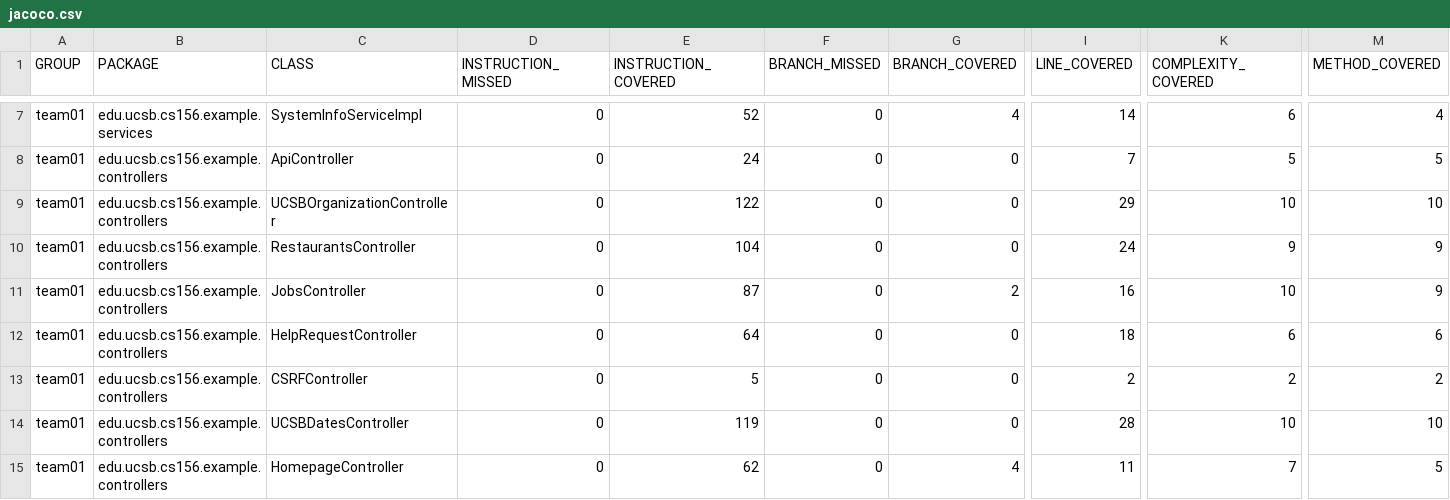
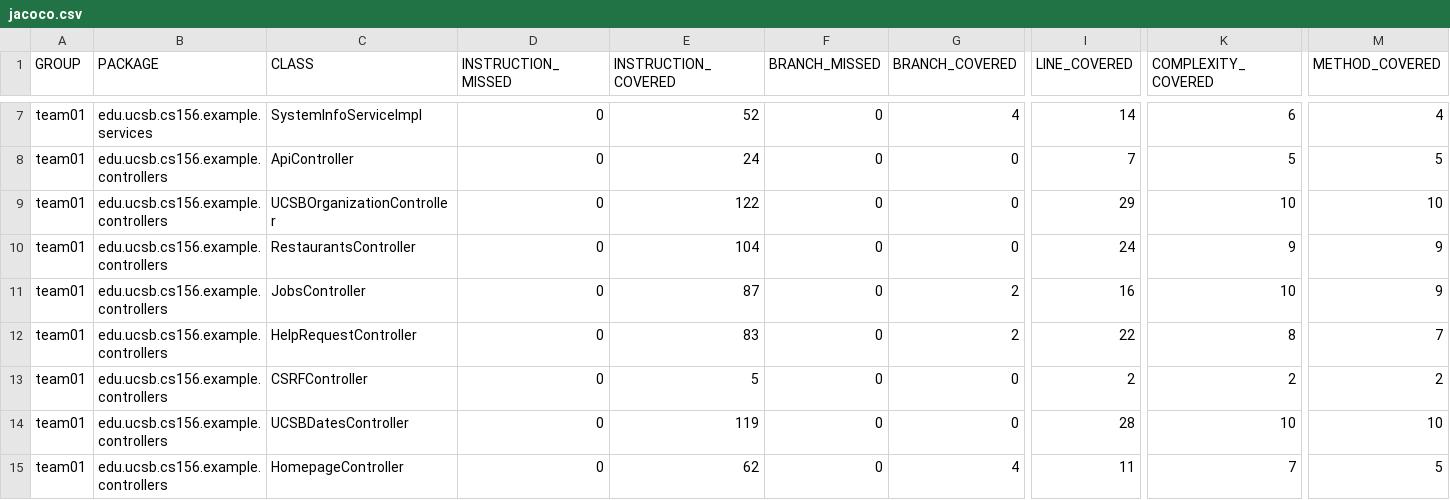
Before and after one commit to ucsb-cs156-f25/team01-f25-05, a CSV file: jacoco/jacoco.csv, drawn as a sheet; only a part is shown, gaps mark what is left out; the diff names each change by its address in the sheet, - before the commit and + after, or states it on an @@ line.

```diff
--- a/jacoco/jacoco.csv
+++ b/jacoco/jacoco.csv
-E12 (INSTRUCTION_COVERED): 64
+E12 (INSTRUCTION_COVERED): 83
-G12 (BRANCH_COVERED): 0
+G12 (BRANCH_COVERED): 2
-I12 (LINE_COVERED): 18
+I12 (LINE_COVERED): 22
-K12 (COMPLEXITY_COVERED): 6
+K12 (COMPLEXITY_COVERED): 8
-M12 (METHOD_COVERED): 6
+M12 (METHOD_COVERED): 7
```
Also changed, not shown: 7 other files.
